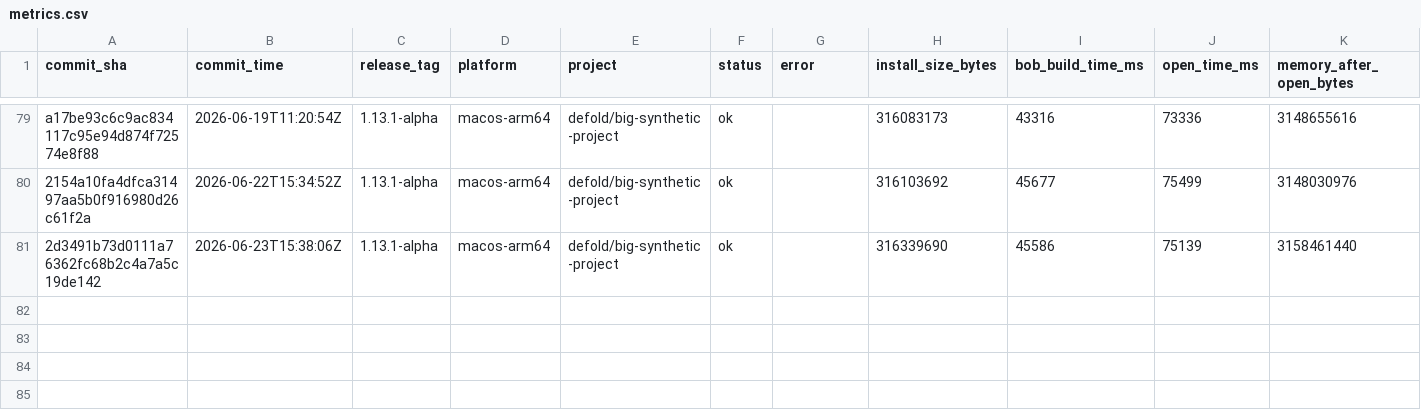
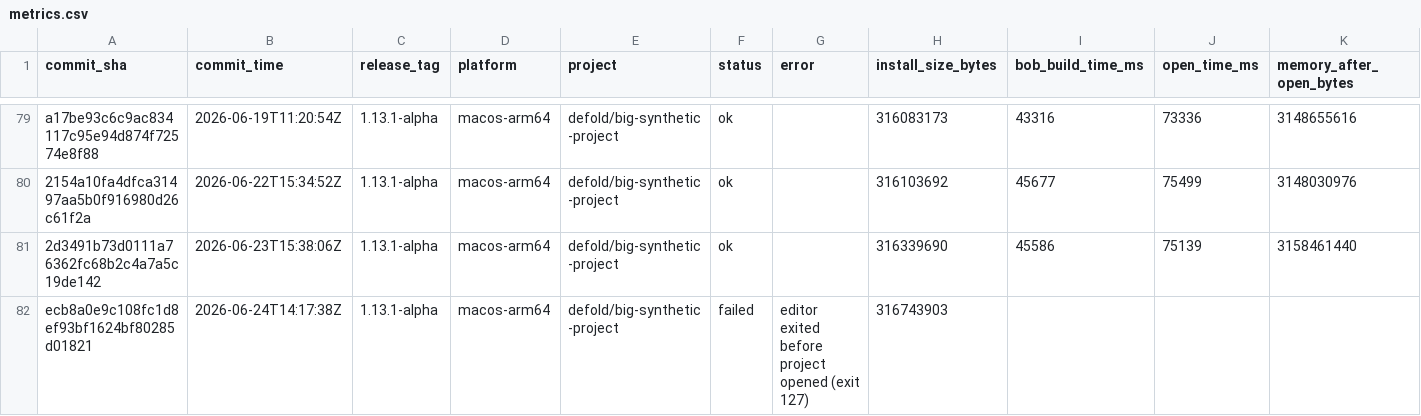
Before and after one commit to defold/tool-metrics, a CSV file: data/metrics.csv, drawn as a sheet; only a part is shown, gaps mark what is left out; rows hold the shown columns only; the diff names each change by its address in the sheet, - before the commit and + after, or states it on an @@ line.

```diff
--- a/data/metrics.csv
+++ b/data/metrics.csv
+row 82: ecb8a0e9c108fc1d8ef93bf1624bf80285d01821 | 2026-06-24T14:17:38Z | 1.13.1-alpha | macos-arm64 | defold/big-synthetic-project | failed | editor exited before project opened (exit 127) | 316743903
```
Also changed, not shown: 2 other files.
